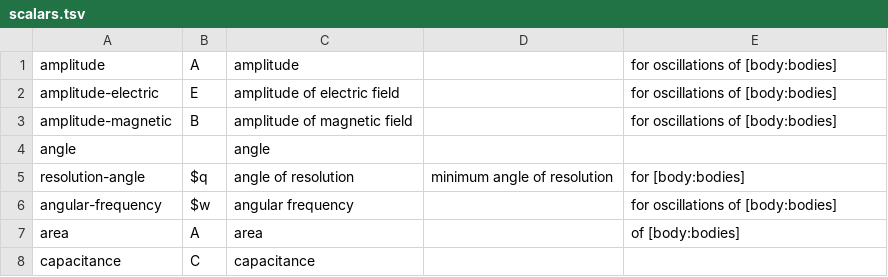
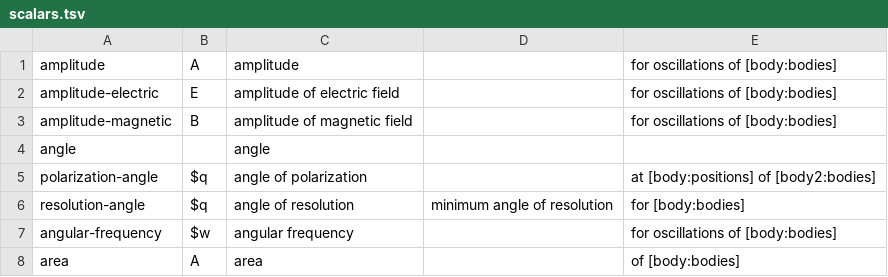
Before and after one commit to bvds/andes, a TSV file: KB/scalars.tsv, drawn as a sheet; only a part is shown; the shorter side is filled out with more unchanged rows; the diff names each change by its address in the sheet, - before the commit and + after, or states it on an @@ line.

```diff
--- a/KB/scalars.tsv
+++ b/KB/scalars.tsv
+row 5: polarization-angle | $q | angle of polarization |  | at [body:positions] of [body2:bodies]
```
Also changed, not shown: KB/features.tsv, 3 other files.
